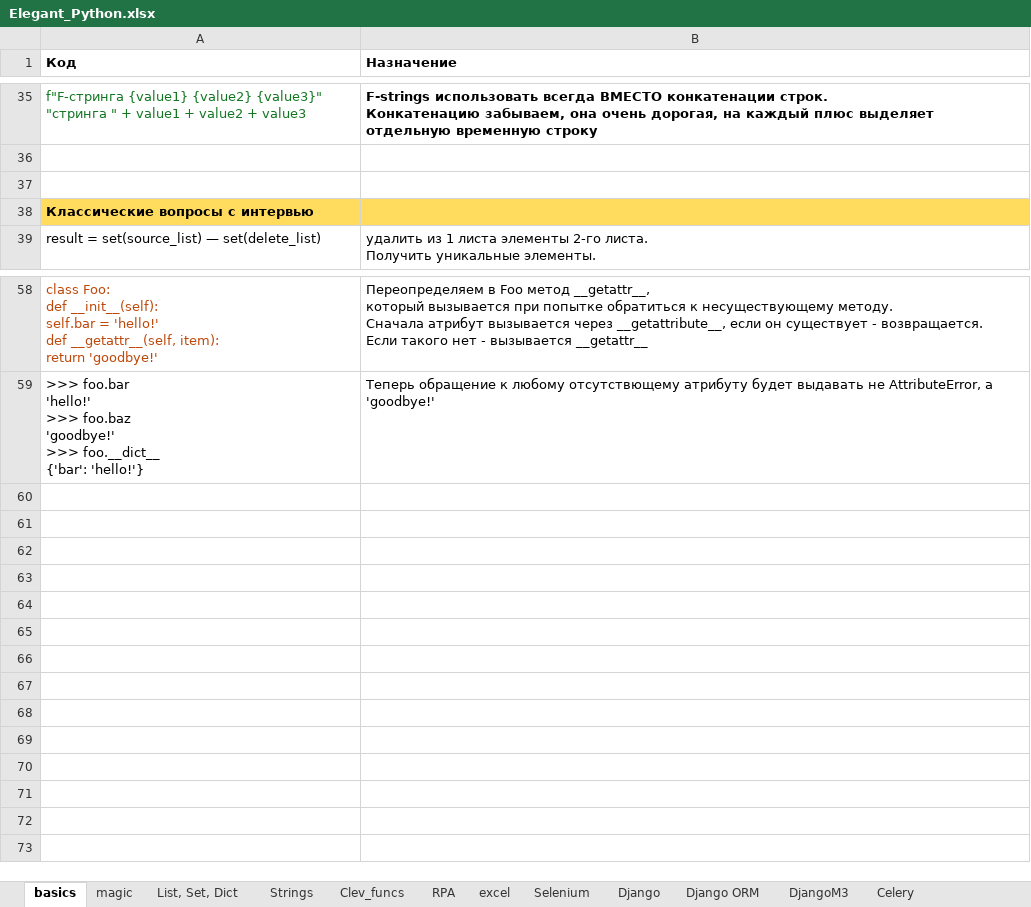
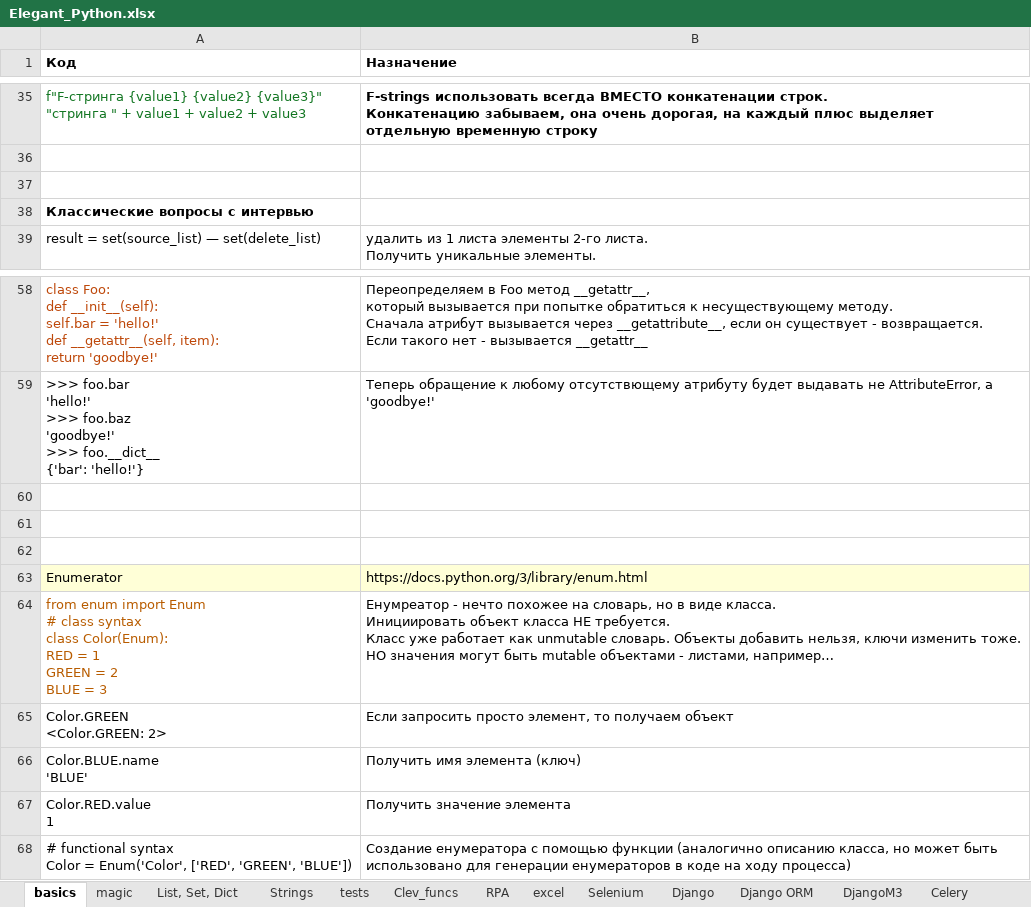
Before and after one commit to Antohnio123/HandshakesFastApi, an Excel workbook: Elegant_Python.xlsx, sheet basics, drawn as a sheet; only a part is shown, gaps mark what is left out; values as stored, in another font and other column widths than the file's, no borders; ↵ is a line break in a cell; the diff names each change by its address in the sheet, - before the commit and + after, or states it on an @@ line.

```diff
--- a/Elegant_Python.xlsx (sheet basics)
+++ b/Elegant_Python.xlsx (sheet basics)
+sheet tab: tests
-A38:B38 fill: #FFDB5E
+A38:B38 fill: none
+row 60: (empty)
+row 61: (empty)
+row 62: (empty)
+row 63: Enumerator | https://docs.python.org/3/library/enum.html
+row 64: from enum import Enum ↵ # class syntax ↵ class Color(Enum): ↵ RED = 1 ↵ GREEN = 2 ↵ BLUE = 3 | Енумреатор - нечто похожее на словарь, но в виде класса. ↵ Инициировать объект класса НЕ требуется. ↵ Класс уже работает как unmutable словарь. Объекты добавить нельзя, ключи изменить тоже. ↵ НО значения могут быть mutable объектами - листами, например…
+row 65: Color.GREEN ↵ <Color.GREEN: 2> | Если запросить просто элемент, то получаем объект
+row 66: Color.BLUE.name ↵ 'BLUE' | Получить имя элемента (ключ)
+row 67: Color.RED.value ↵ 1 | Получить значение элемента
+row 68: # functional syntax ↵ Color = Enum('Color', ['RED', 'GREEN', 'BLUE']) | Создание енумератора с помощью функции (аналогично описанию класса, но может быть использовано для генерации енумераторов в коде на ходу процесса)
```
Also changed, not shown: sheet Selenium, sheet SQL, sheet Rabbit, sheet FlaskSQL, sheet pip, venv, import, sheet Strings, 3 more sheets, other sheet tabs, 2 other files.
